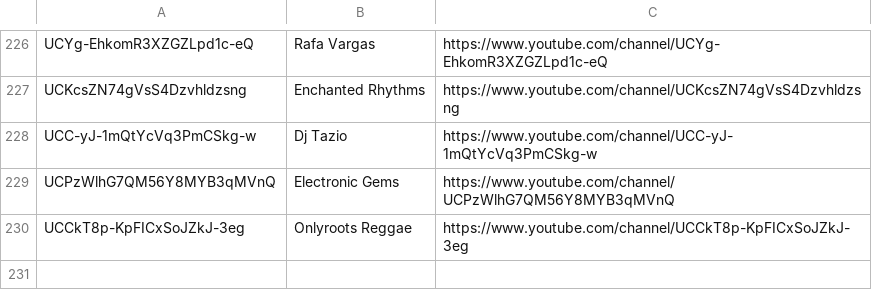
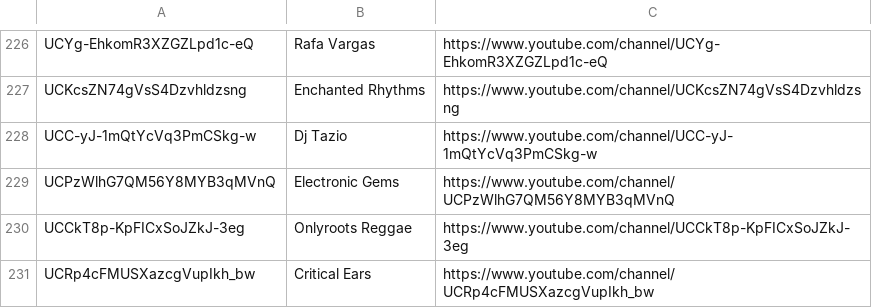
Before and after one commit to mirrorfm/data, a CSV file: youtube-channels.csv, drawn as a sheet; only a part is shown, gaps mark what is left out.

Commit message:
Update youtube-channels.csv (#10)
Add Critical Ears: https://www.youtube.com/channel/UCRp4cFMUSXazcgVupIkh_bw

```diff
--- a/youtube-channels.csv
+++ b/youtube-channels.csv
@@ -230 +230,2 @@ UCPzWlhG7QM56Y8MYB3qMVnQ, Electronic Gems, https://www.youtube.com/channel/UCPzW
 UCCkT8p-KpFICxSoJZkJ-3eg, Onlyroots Reggae, https://www.youtube.com/channel/UCCkT8p-KpFICxSoJZkJ-3eg
+UCRp4cFMUSXazcgVupIkh_bw, Critical Ears, https://www.youtube.com/channel/UCRp4cFMUSXazcgVupIkh_bw
```
